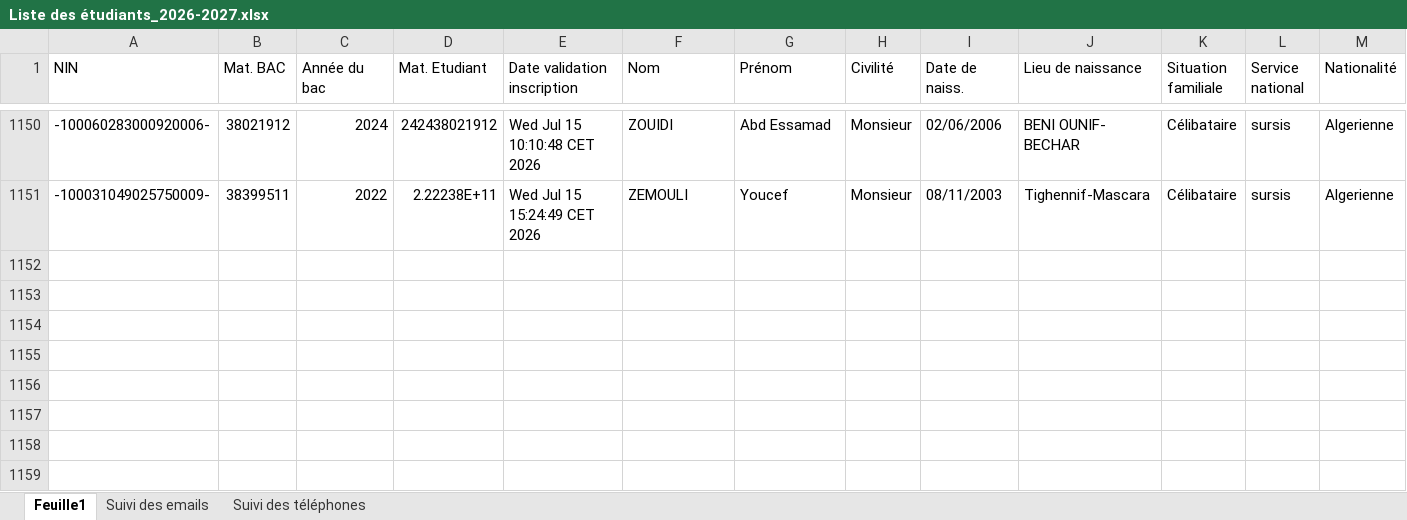
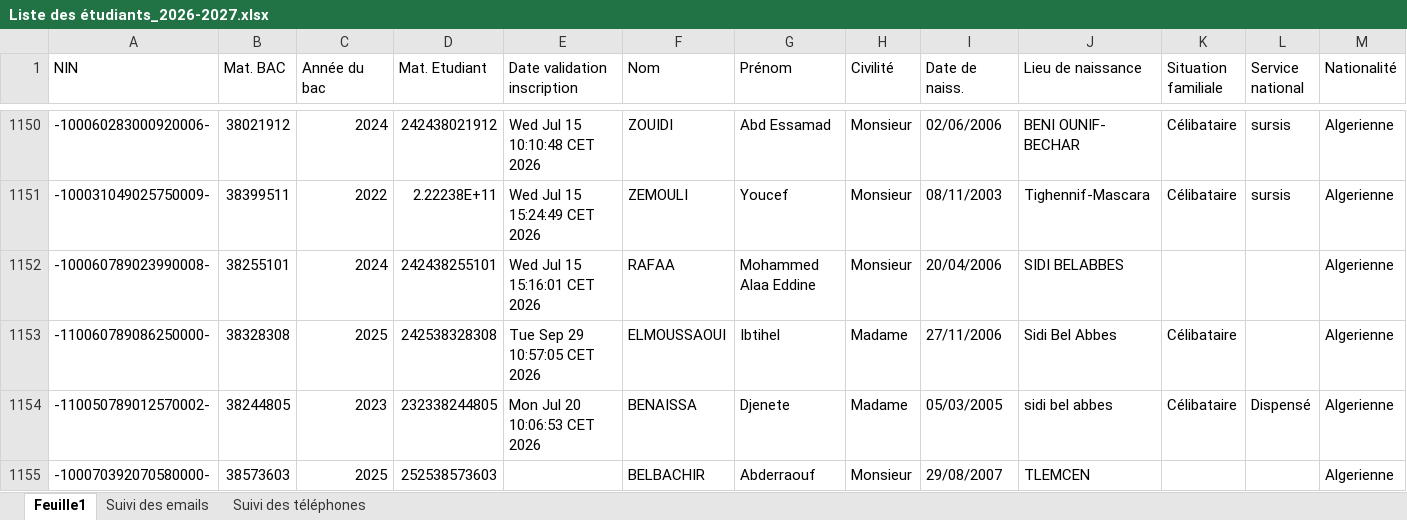
Before and after one commit to EDT-ELT-DEPARTMENT/Emplois-du-temps-2026-2027, an Excel workbook: Liste des étudiants_2026-2027.xlsx, sheet Feuille1, drawn as a sheet; only a part is shown, gaps mark what is left out; values as stored, in another font and other column widths than the file's, no cell formats; rows hold the shown columns only; the diff covers the shown part only; the diff names each change by its address in the sheet, - before the commit and + after, or states it on an @@ line.

Commit message:
Add files via upload

```diff
--- a/Liste des étudiants_2026-2027.xlsx (sheet Feuille1)
+++ b/Liste des étudiants_2026-2027.xlsx (sheet Feuille1)
+row 1152: -100060789023990008- | 38255101 | 2024 | 242438255101 | Wed Jul 15 15:16:01 CET 2026 | RAFAA | Mohammed Alaa Eddine | Monsieur | 20/04/2006 | SIDI BELABBES |  |  | Algerienne
+row 1153: -110060789086250000- | 38328308 | 2025 | 242538328308 | Tue Sep 29 10:57:05 CET 2026 | ELMOUSSAOUI | Ibtihel | Madame | 27/11/2006 | Sidi Bel Abbes | Célibataire |  | Algerienne
+row 1154: -110050789012570002- | 38244805 | 2023 | 232338244805 | Mon Jul 20 10:06:53 CET 2026 | BENAISSA | Djenete | Madame | 05/03/2005 | sidi bel abbes | Célibataire | Dispensé | Algerienne
+row 1155: -100070392070580000- | 38573603 | 2025 | 252538573603 |  | BELBACHIR | Abderraouf | Monsieur | 29/08/2007 | TLEMCEN |  |  | Algerienne
```
Also changed, not shown: 4 added rows and 7 edited cells elsewhere in this sheet, cell formats.
